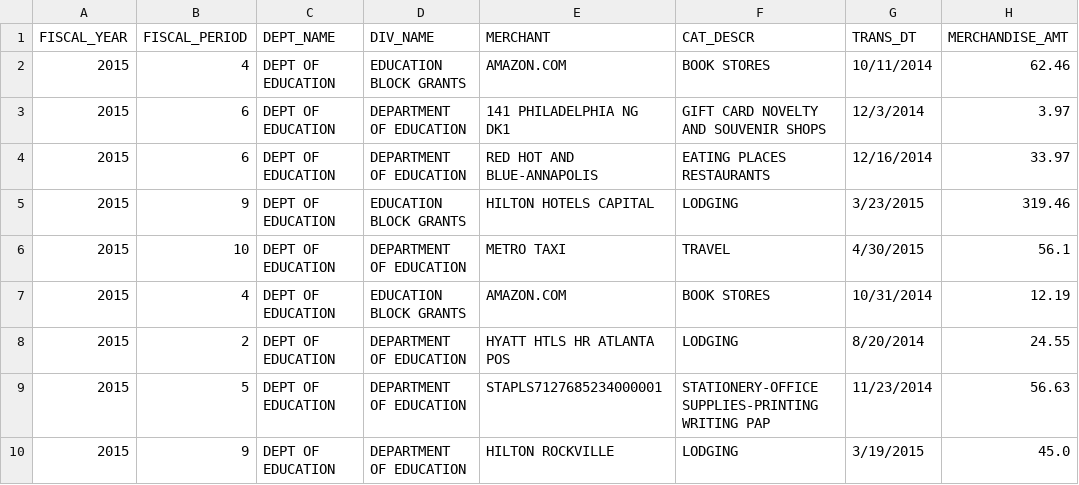
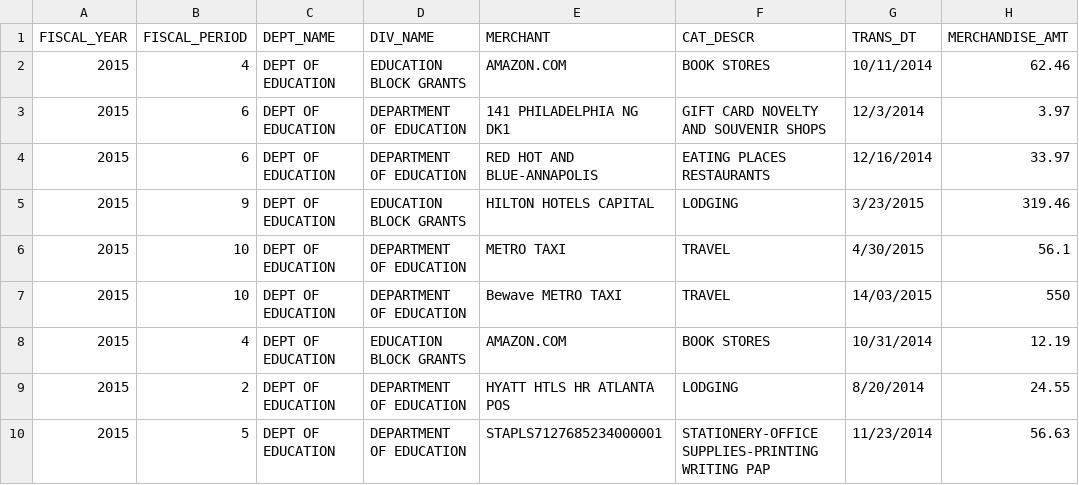
Before and after one commit to kobi87/Dataset, a CSV file: datasetGithub.csv, drawn as a sheet; only a part is shown; the shorter side is filled out with more unchanged rows.

Commit message:
Update datasetGithub.csv

```diff
--- a/datasetGithub.csv
+++ b/datasetGithub.csv
@@ -6,2 +6,3 @@ FISCAL_YEAR,FISCAL_PERIOD,DEPT_NAME,DIV_NAME,MERCHANT,CAT_DESCR,TRANS_DT,MERCHAN
 2015,10,DEPT OF EDUCATION,DEPARTMENT OF EDUCATION,METRO TAXI,TRAVEL,4/30/2015,56.1
+2015,10,DEPT OF EDUCATION,DEPARTMENT OF EDUCATION,Bewave METRO TAXI,TRAVEL,14/03/2015,550
 2015,4,DEPT OF EDUCATION,EDUCATION BLOCK GRANTS,AMAZON.COM,BOOK STORES,10/31/2014,12.19
```
